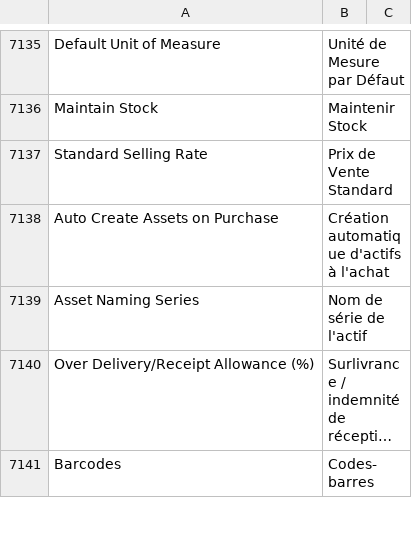
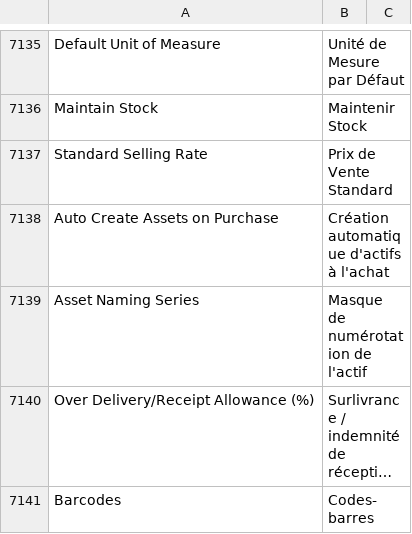
Before and after one commit to Dinext-pro/dinext_erp, a CSV file: erpnext/translations/fr.csv, drawn as a sheet; only a part is shown, gaps mark what is left out; long unchanged cells end in …; the diff covers the shown part only; the diff names each change by its address in the sheet, - before the commit and + after, or states it on an @@ line.

```diff
--- a/erpnext/translations/fr.csv
+++ b/erpnext/translations/fr.csv
-B7139: Nom de série de l'actif
+B7139: Masque de numérotation de l'actif
```
Also changed, not shown: 12 added rows and 12 edited cells elsewhere in this file.
